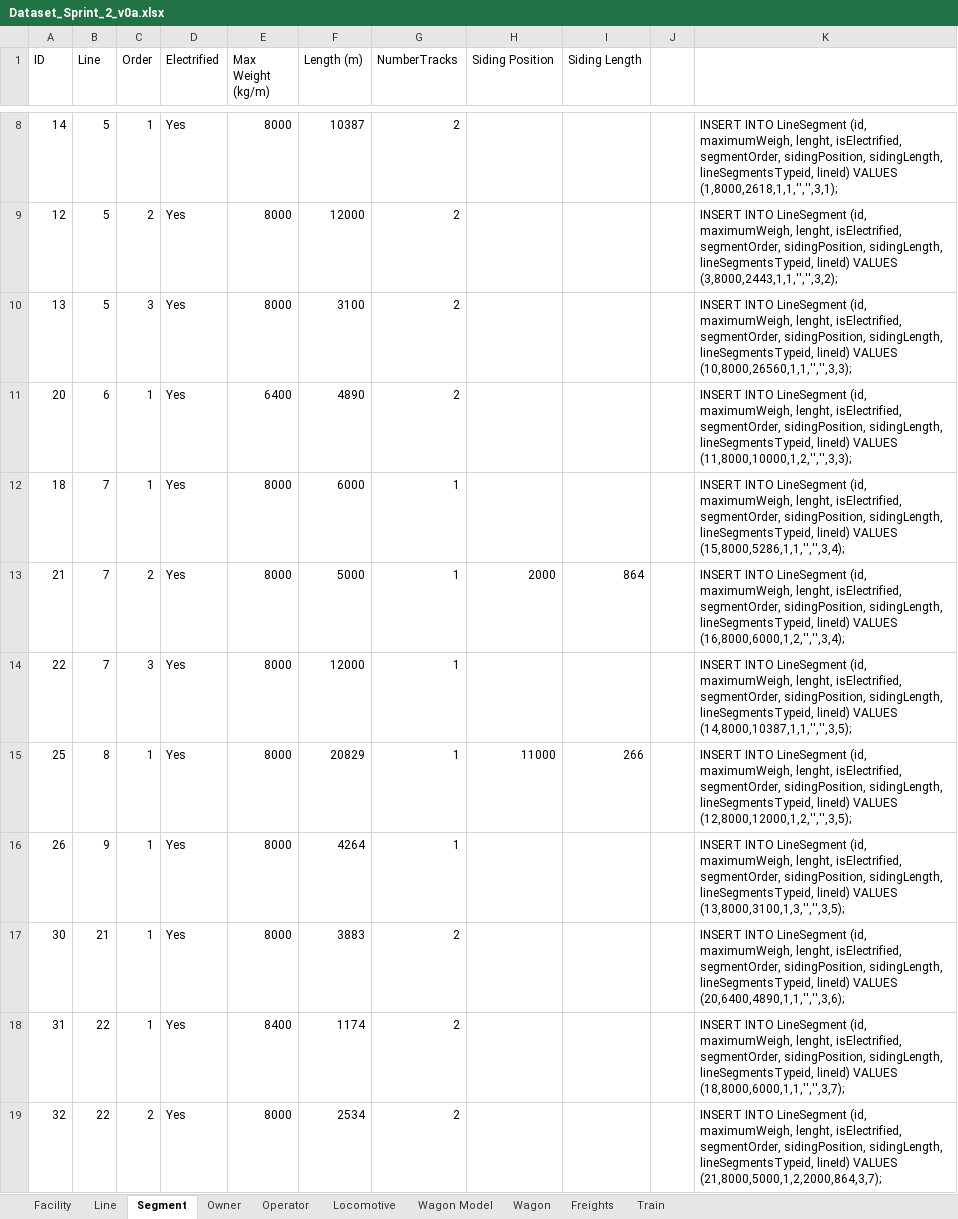
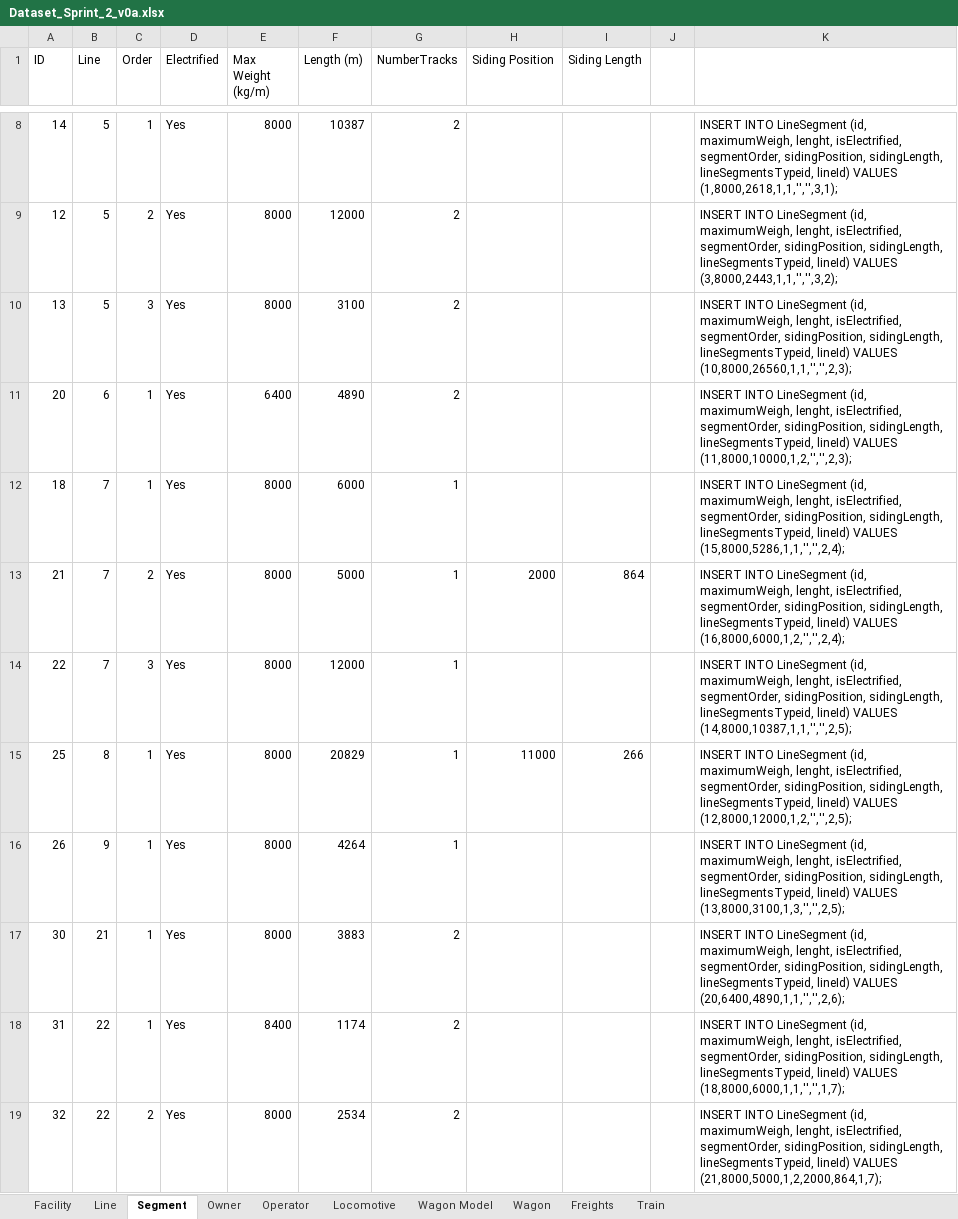
Before and after one commit to brunodspinto/railway-logistics-platform, an Excel workbook: sql-scripts/Sprint2/Dataset_Sprint_2_v0a.xlsx, sheet Segment, drawn as a sheet; only a part is shown, gaps mark what is left out; values as stored, in another font and other column widths than the file's, no borders; the diff covers the shown part only; the diff names each change by its address in the sheet, - before the commit and + after, or states it on an @@ line.

```diff
--- a/sql-scripts/Sprint2/Dataset_Sprint_2_v0a.xlsx (sheet Segment)
+++ b/sql-scripts/Sprint2/Dataset_Sprint_2_v0a.xlsx (sheet Segment)
-K10: …lineId) VALUES (10,8000,26560,1,1,'','',3,3);
+K10: …lineId) VALUES (10,8000,26560,1,1,'','',2,3);
-K11: …lineId) VALUES (11,8000,10000,1,2,'','',3,3);
+K11: …lineId) VALUES (11,8000,10000,1,2,'','',2,3);
-K12: …lineId) VALUES (15,8000,5286,1,1,'','',3,4);
+K12: …lineId) VALUES (15,8000,5286,1,1,'','',2,4);
-K13: …lineId) VALUES (16,8000,6000,1,2,'','',3,4);
+K13: …lineId) VALUES (16,8000,6000,1,2,'','',2,4);
-K14: …lineId) VALUES (14,8000,10387,1,1,'','',3,5);
+K14: …lineId) VALUES (14,8000,10387,1,1,'','',2,5);
-K15: …lineId) VALUES (12,8000,12000,1,2,'','',3,5);
+K15: …lineId) VALUES (12,8000,12000,1,2,'','',2,5);
-K16: …lineId) VALUES (13,8000,3100,1,3,'','',3,5);
+K16: …lineId) VALUES (13,8000,3100,1,3,'','',2,5);
-K17: …lineId) VALUES (20,6400,4890,1,1,'','',3,6);
+K17: …lineId) VALUES (20,6400,4890,1,1,'','',2,6);
-K18: …lineId) VALUES (18,8000,6000,1,1,'','',3,7);
+K18: …lineId) VALUES (18,8000,6000,1,1,'','',1,7);
-K19: …lineId) VALUES (21,8000,5000,1,2,2000,864,3,7);
+K19: …lineId) VALUES (21,8000,5000,1,2,2000,864,1,7);
```
Also changed, not shown: 10 edited cells elsewhere in this sheet, 1 other file.
